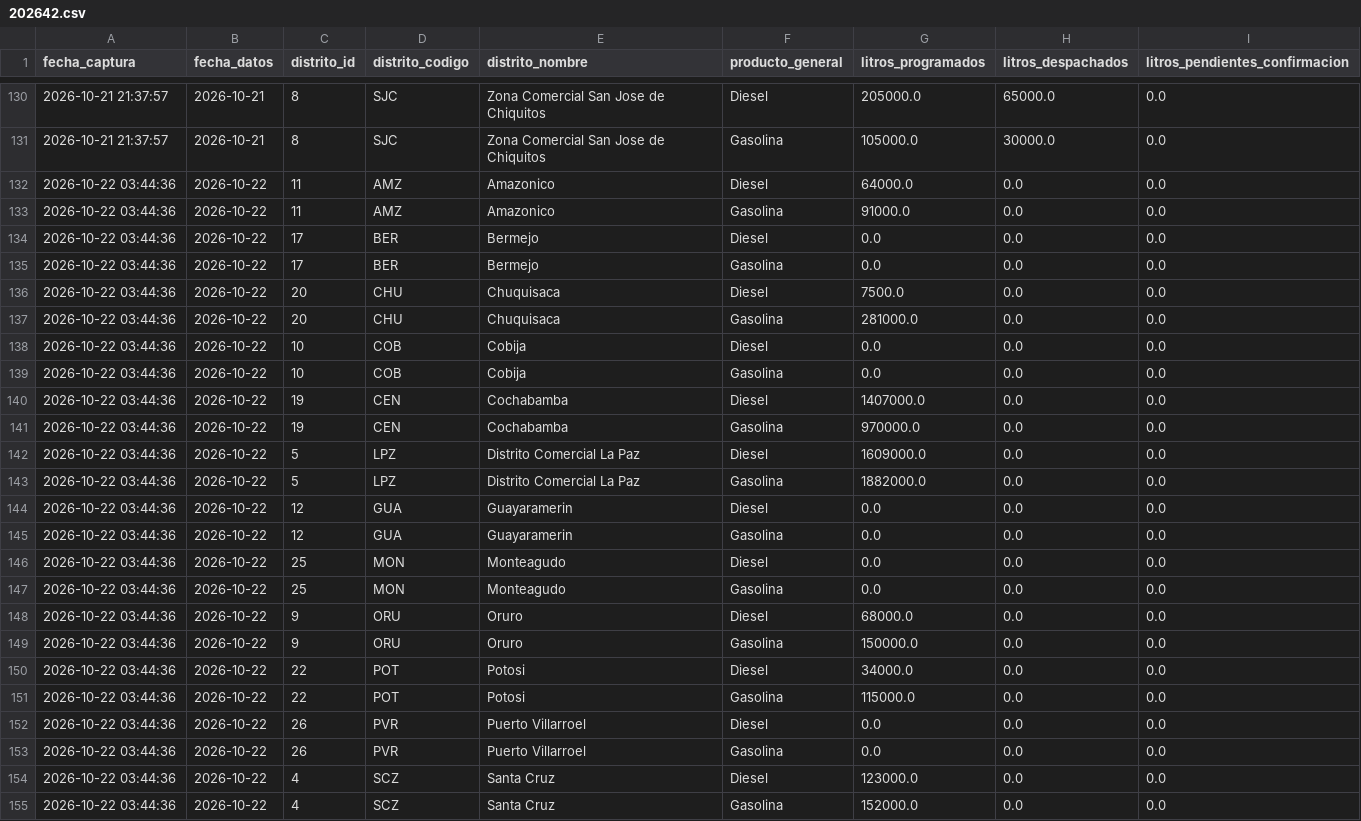
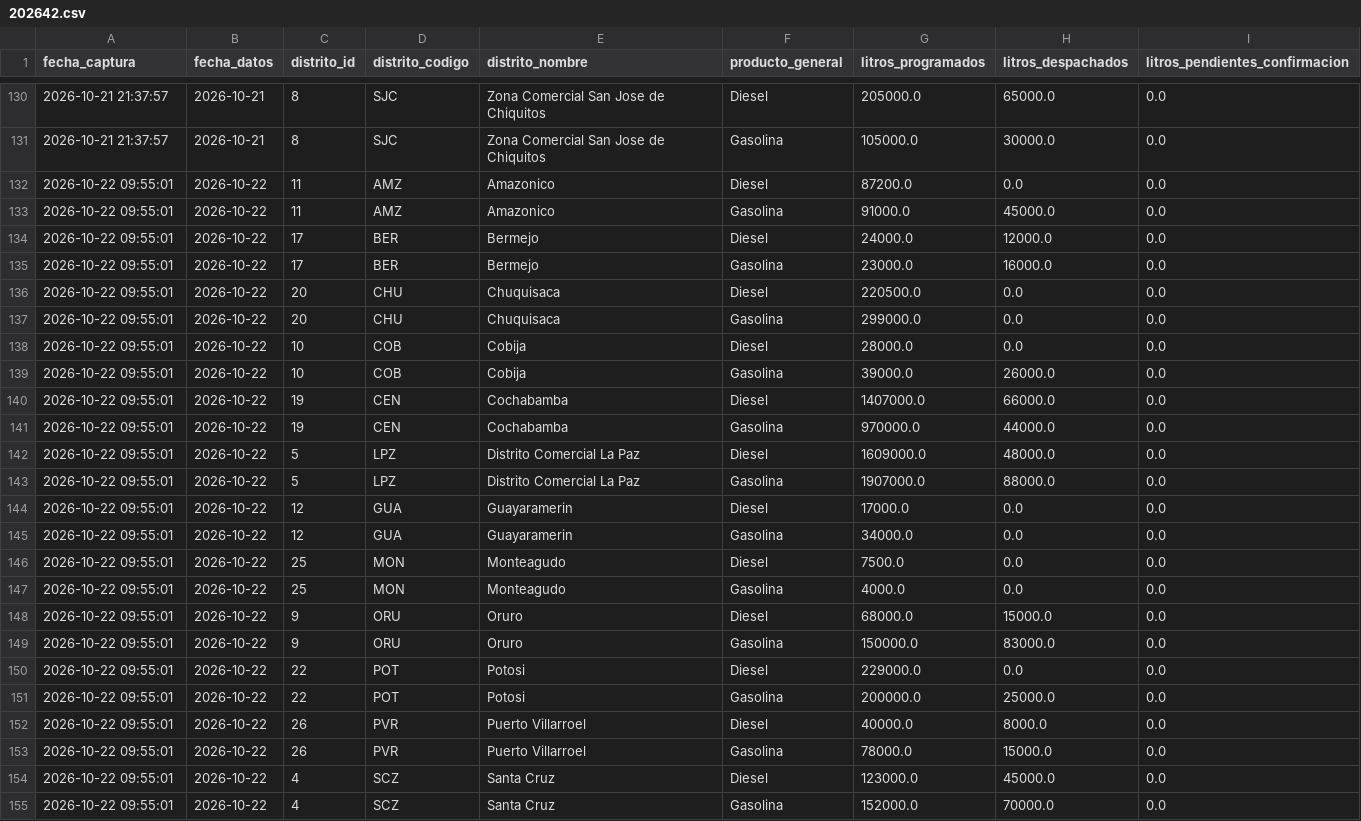
Before and after one commit to sociedatos/bo-combustible, a CSV file: data_ypfb/resumen/202642.csv, drawn as a sheet; only a part is shown, gaps mark what is left out; the diff covers the shown part only.

```diff
--- a/data_ypfb/resumen/202642.csv
+++ b/data_ypfb/resumen/202642.csv
@@ -131,25 +131,25 @@ fecha_captura,fecha_datos,distrito_id,distrito_codigo,distrito_nombre,producto_g
 2026-10-21 21:37:57,2026-10-21,8,SJC,Zona Comercial San Jose de Chiquitos,Gasolina,105000.0,30000.0,0.0
-2026-10-22 03:44:36,2026-10-22,11,AMZ,Amazonico,Diesel,64000.0,0.0,0.0
-2026-10-22 03:44:36,2026-10-22,11,AMZ,Amazonico,Gasolina,91000.0,0.0,0.0
-2026-10-22 03:44:36,2026-10-22,17,BER,Bermejo,Diesel,0.0,0.0,0.0
-2026-10-22 03:44:36,2026-10-22,17,BER,Bermejo,Gasolina,0.0,0.0,0.0
-2026-10-22 03:44:36,2026-10-22,20,CHU,Chuquisaca,Diesel,7500.0,0.0,0.0
-2026-10-22 03:44:36,2026-10-22,20,CHU,Chuquisaca,Gasolina,281000.0,0.0,0.0
-2026-10-22 03:44:36,2026-10-22,10,COB,Cobija,Diesel,0.0,0.0,0.0
-2026-10-22 03:44:36,2026-10-22,10,COB,Cobija,Gasolina,0.0,0.0,0.0
-2026-10-22 03:44:36,2026-10-22,19,CEN,Cochabamba,Diesel,1407000.0,0.0,0.0
-2026-10-22 03:44:36,2026-10-22,19,CEN,Cochabamba,Gasolina,970000.0,0.0,0.0
-2026-10-22 03:44:36,2026-10-22,5,LPZ,Distrito Comercial La Paz,Diesel,1609000.0,0.0,0.0
-2026-10-22 03:44:36,2026-10-22,5,LPZ,Distrito Comercial La Paz,Gasolina,1882000.0,0.0,0.0
-2026-10-22 03:44:36,2026-10-22,12,GUA,Guayaramerin,Diesel,0.0,0.0,0.0
-2026-10-22 03:44:36,2026-10-22,12,GUA,Guayaramerin,Gasolina,0.0,0.0,0.0
-2026-10-22 03:44:36,2026-10-22,25,MON,Monteagudo,Diesel,0.0,0.0,0.0
-2026-10-22 03:44:36,2026-10-22,25,MON,Monteagudo,Gasolina,0.0,0.0,0.0
-2026-10-22 03:44:36,2026-10-22,9,ORU,Oruro,Diesel,68000.0,0.0,0.0
-2026-10-22 03:44:36,2026-10-22,9,ORU,Oruro,Gasolina,150000.0,0.0,0.0
-2026-10-22 03:44:36,2026-10-22,22,POT,Potosi,Diesel,34000.0,0.0,0.0
-2026-10-22 03:44:36,2026-10-22,22,POT,Potosi,Gasolina,115000.0,0.0,0.0
-2026-10-22 03:44:36,2026-10-22,26,PVR,Puerto Villarroel,Diesel,0.0,0.0,0.0
-2026-10-22 03:44:36,2026-10-22,26,PVR,Puerto Villarroel,Gasolina,0.0,0.0,0.0
-2026-10-22 03:44:36,2026-10-22,4,SCZ,Santa Cruz,Diesel,123000.0,0.0,0.0
-2026-10-22 03:44:36,2026-10-22,4,SCZ,Santa Cruz,Gasolina,152000.0,0.0,0.0
+2026-10-22 09:55:01,2026-10-22,11,AMZ,Amazonico,Diesel,87200.0,0.0,0.0
+2026-10-22 09:55:01,2026-10-22,11,AMZ,Amazonico,Gasolina,91000.0,45000.0,0.0
+2026-10-22 09:55:01,2026-10-22,17,BER,Bermejo,Diesel,24000.0,12000.0,0.0
+2026-10-22 09:55:01,2026-10-22,17,BER,Bermejo,Gasolina,23000.0,16000.0,0.0
+2026-10-22 09:55:01,2026-10-22,20,CHU,Chuquisaca,Diesel,220500.0,0.0,0.0
+2026-10-22 09:55:01,2026-10-22,20,CHU,Chuquisaca,Gasolina,299000.0,0.0,0.0
+2026-10-22 09:55:01,2026-10-22,10,COB,Cobija,Diesel,28000.0,0.0,0.0
+2026-10-22 09:55:01,2026-10-22,10,COB,Cobija,Gasolina,39000.0,26000.0,0.0
+2026-10-22 09:55:01,2026-10-22,19,CEN,Cochabamba,Diesel,1407000.0,66000.0,0.0
+2026-10-22 09:55:01,2026-10-22,19,CEN,Cochabamba,Gasolina,970000.0,44000.0,0.0
+2026-10-22 09:55:01,2026-10-22,5,LPZ,Distrito Comercial La Paz,Diesel,1609000.0,48000.0,0.0
+2026-10-22 09:55:01,2026-10-22,5,LPZ,Distrito Comercial La Paz,Gasolina,1907000.0,88000.0,0.0
+2026-10-22 09:55:01,2026-10-22,12,GUA,Guayaramerin,Diesel,17000.0,0.0,0.0
+2026-10-22 09:55:01,2026-10-22,12,GUA,Guayaramerin,Gasolina,34000.0,0.0,0.0
+2026-10-22 09:55:01,2026-10-22,25,MON,Monteagudo,Diesel,7500.0,0.0,0.0
+2026-10-22 09:55:01,2026-10-22,25,MON,Monteagudo,Gasolina,4000.0,0.0,0.0
+2026-10-22 09:55:01,2026-10-22,9,ORU,Oruro,Diesel,68000.0,15000.0,0.0
+2026-10-22 09:55:01,2026-10-22,9,ORU,Oruro,Gasolina,150000.0,83000.0,0.0
+2026-10-22 09:55:01,2026-10-22,22,POT,Potosi,Diesel,229000.0,0.0,0.0
+2026-10-22 09:55:01,2026-10-22,22,POT,Potosi,Gasolina,200000.0,25000.0,0.0
+2026-10-22 09:55:01,2026-10-22,26,PVR,Puerto Villarroel,Diesel,40000.0,8000.0,0.0
+2026-10-22 09:55:01,2026-10-22,26,PVR,Puerto Villarroel,Gasolina,78000.0,15000.0,0.0
+2026-10-22 09:55:01,2026-10-22,4,SCZ,Santa Cruz,Diesel,123000.0,45000.0,0.0
+2026-10-22 09:55:01,2026-10-22,4,SCZ,Santa Cruz,Gasolina,152000.0,70000.0,0.0
```
Also changed, not shown: 48 edited cells elsewhere in this file, 4 other files.
